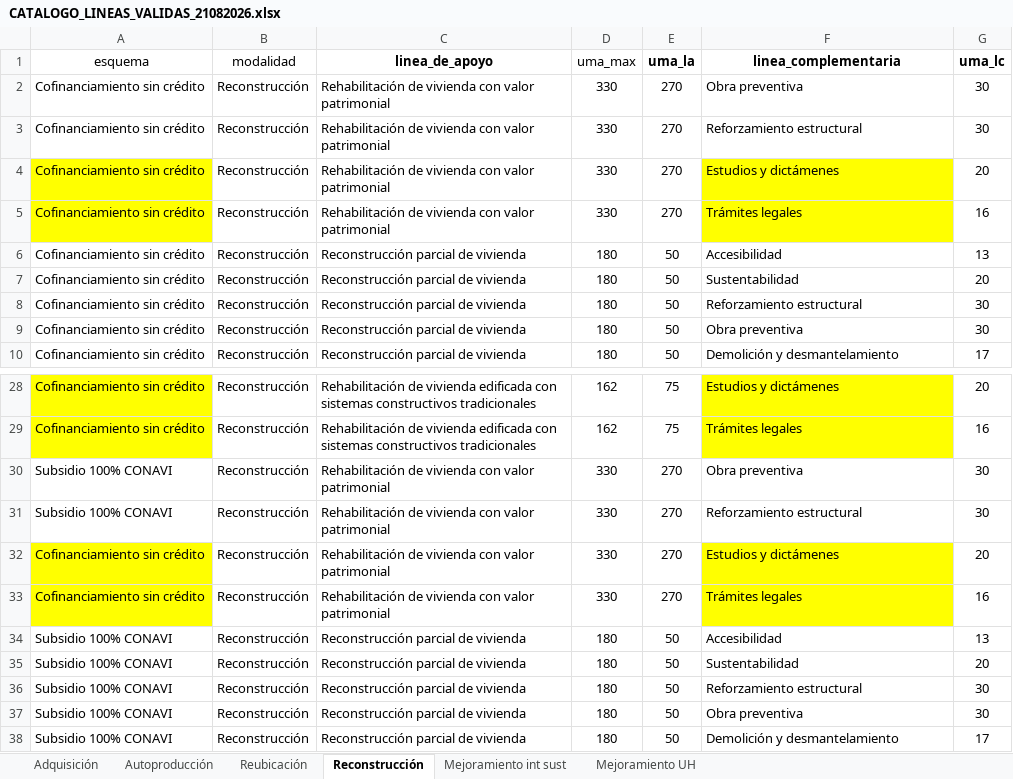
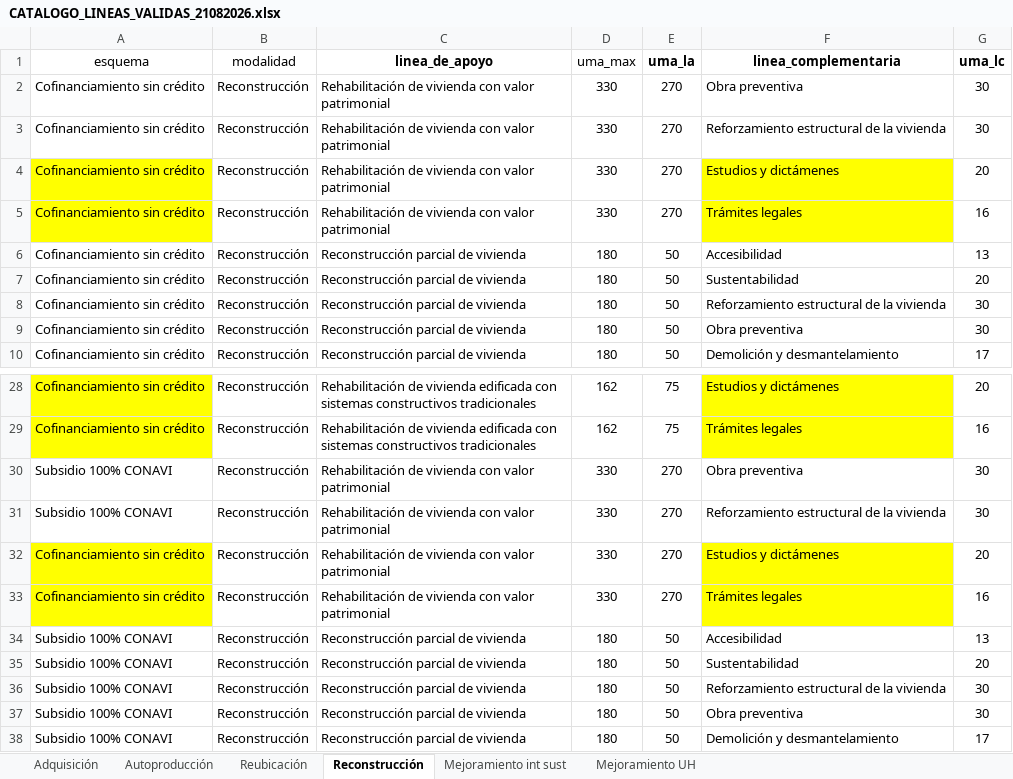
Before and after one commit to leangel01/validadores_CONAVI, an Excel workbook: catalogos/CATALOGO_LINEAS_VALIDAS_21082026.xlsx, sheet Reconstrucción, drawn as a sheet; only a part is shown, gaps mark what is left out; values as stored, in another font and other column widths than the file's, no borders; table styles not drawn; the diff names each change by its address in the sheet, - before the commit and + after, or states it on an @@ line.

```diff
--- a/catalogos/CATALOGO_LINEAS_VALIDAS_21082026.xlsx (sheet Reconstrucción)
+++ b/catalogos/CATALOGO_LINEAS_VALIDAS_21082026.xlsx (sheet Reconstrucción)
-F3 (linea_complementaria): Reforzamiento estructural
+F3 (linea_complementaria): Reforzamiento estructural de la vivienda
-F8 (linea_complementaria): Reforzamiento estructural
+F8 (linea_complementaria): Reforzamiento estructural de la vivienda
-F31 (linea_complementaria): Reforzamiento estructural
+F31 (linea_complementaria): Reforzamiento estructural de la vivienda
-F36 (linea_complementaria): Reforzamiento estructural
+F36 (linea_complementaria): Reforzamiento estructural de la vivienda
```
Also changed, not shown: sheet Reubicación, sheet Autoproducción, 8 other files.
